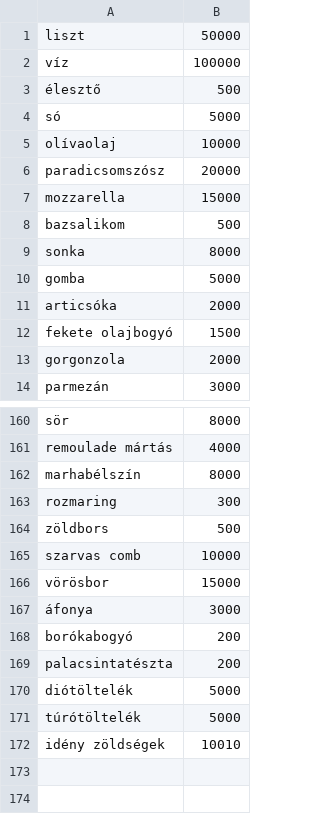
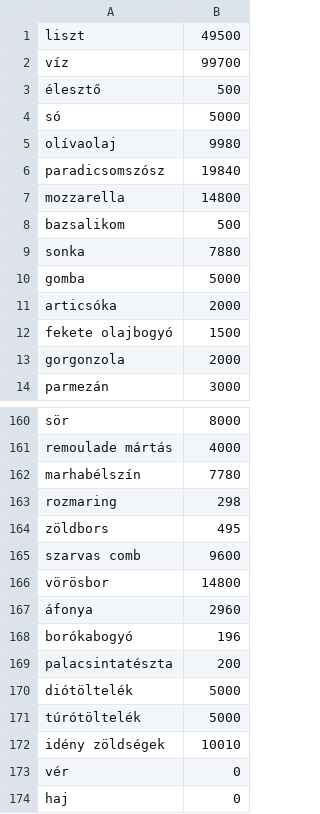
Before and after one commit to Koczka01/Etterem, a CSV file: raktar.csv, drawn as a sheet; only a part is shown, gaps mark what is left out; the diff covers the shown part only.

```diff
--- a/raktar.csv
+++ b/raktar.csv
@@ -1,10 +1,10 @@
-liszt;50000
-víz;100000
+liszt;49500
+víz;99700
 élesztő;500
 só;5000
-olívaolaj;10000
-paradicsomszósz;20000
-mozzarella;15000
+olívaolaj;9980
+paradicsomszósz;19840
+mozzarella;14800
 bazsalikom;500
-sonka;8000
+sonka;7880
 gomba;5000
@@ -161,9 +161,9 @@ sör;8000
 remoulade mártás;4000
-marhabélszín;8000
-rozmaring;300
-zöldbors;500
-szarvas comb;10000
-vörösbor;15000
-áfonya;3000
-borókabogyó;200
+marhabélszín;7780
+rozmaring;298
+zöldbors;495
+szarvas comb;9600
+vörösbor;14800
+áfonya;2960
+borókabogyó;196
 palacsintatészta;200
@@ -172 +172,3 @@ túrótöltelék;5000
 idény zöldségek;10010
+vér;0
+haj;0
```
Also changed, not shown: 14 edited cells elsewhere in this file, menu.csv, recept.csv, 4 other files.
